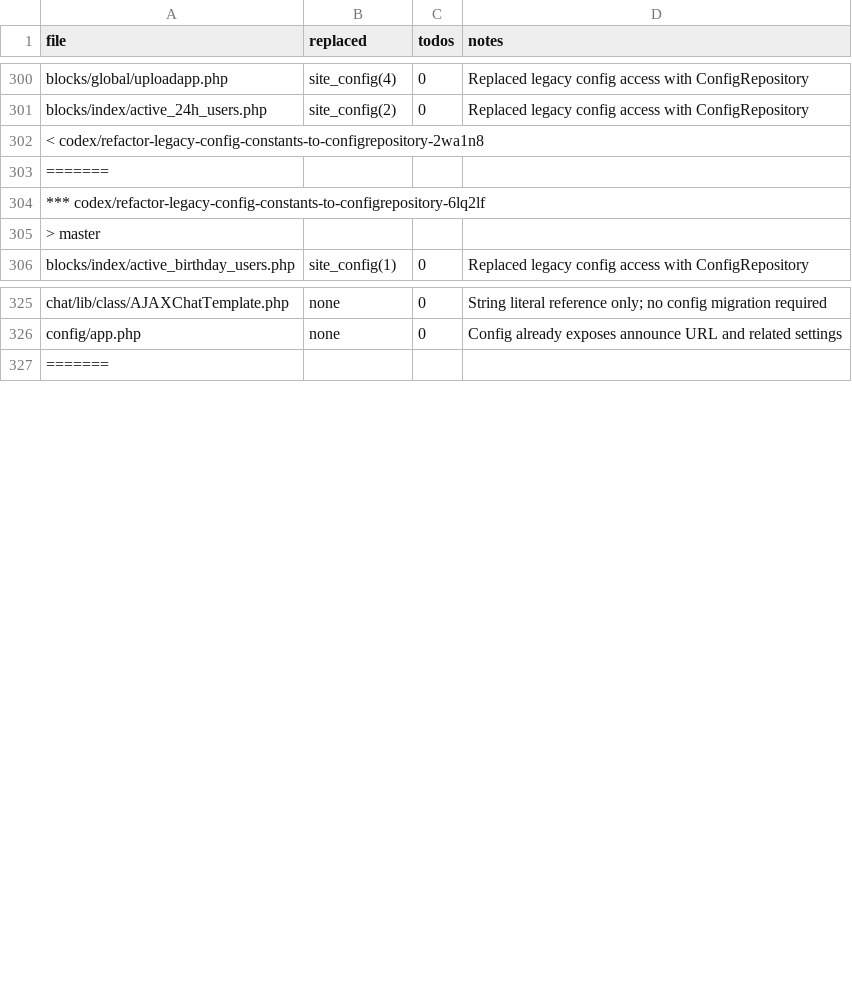
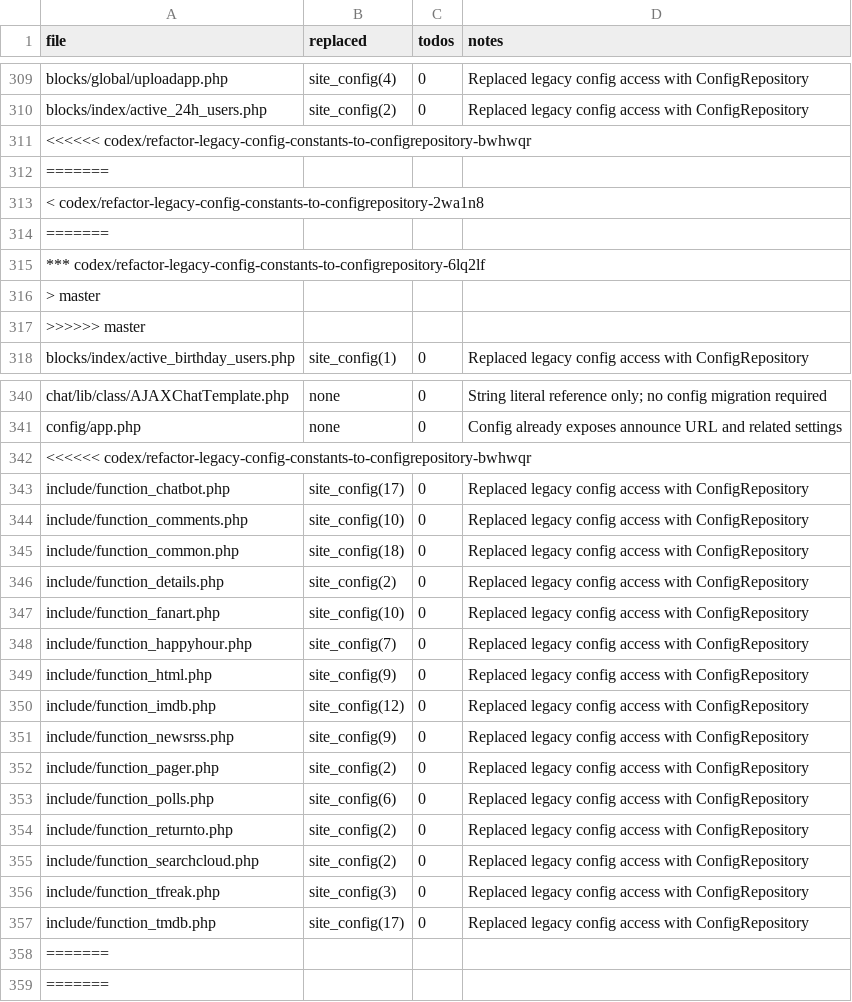
Before and after one commit to trackerone/Pu-239, a CSV file: tools/configrepo_rollout_report.csv, drawn as a sheet; only a part is shown, gaps mark what is left out; the diff covers the shown part only.

Commit message:
refactor: replace legacy constants/ → ConfigRepository (batch offset=70) (#160)

```diff
--- a/tools/configrepo_rollout_report.csv
+++ b/tools/configrepo_rollout_report.csv
@@ -301,2 +310,4 @@ blocks/global/uploadapp.php,site_config(4),0,Replaced legacy config access with
 blocks/index/active_24h_users.php,site_config(2),0,Replaced legacy config access with ConfigRepository
+<<<<<< codex/refactor-legacy-config-constants-to-configrepository-bwhwqr
+=======
 < codex/refactor-legacy-config-constants-to-configrepository-2wa1n8
@@ -305,2 +316,3 @@ blocks/index/active_24h_users.php,site_config(2),0,Replaced legacy config access
 > master
+>>>>>> master
 blocks/index/active_birthday_users.php,site_config(1),0,Replaced legacy config access with ConfigRepository
@@ -326,2 +341,19 @@ chat/lib/class/AJAXChatTemplate.php,none,0,String literal reference only; no con
 config/app.php,none,0,Config already exposes announce URL and related settings
+<<<<<< codex/refactor-legacy-config-constants-to-configrepository-bwhwqr
+include/function_chatbot.php,site_config(17),0,Replaced legacy config access with ConfigRepository
+include/function_comments.php,site_config(10),0,Replaced legacy config access with ConfigRepository
+include/function_common.php,site_config(18),0,Replaced legacy config access with ConfigRepository
+include/function_details.php,site_config(2),0,Replaced legacy config access with ConfigRepository
+include/function_fanart.php,site_config(10),0,Replaced legacy config access with ConfigRepository
+include/function_happyhour.php,site_config(7),0,Replaced legacy config access with ConfigRepository
+include/function_html.php,site_config(9),0,Replaced legacy config access with ConfigRepository
+include/function_imdb.php,site_config(12),0,Replaced legacy config access with ConfigRepository
+include/function_newsrss.php,site_config(9),0,Replaced legacy config access with ConfigRepository
+include/function_pager.php,site_config(2),0,Replaced legacy config access with ConfigRepository
+include/function_polls.php,site_config(6),0,Replaced legacy config access with ConfigRepository
+include/function_returnto.php,site_config(2),0,Replaced legacy config access with ConfigRepository
+include/function_searchcloud.php,site_config(2),0,Replaced legacy config access with ConfigRepository
+include/function_tfreak.php,site_config(3),0,Replaced legacy config access with ConfigRepository
+include/function_tmdb.php,site_config(17),0,Replaced legacy config access with ConfigRepository
+=======
 =======
```
Also changed, not shown: 13 added rows elsewhere in this file, 18 other files.
